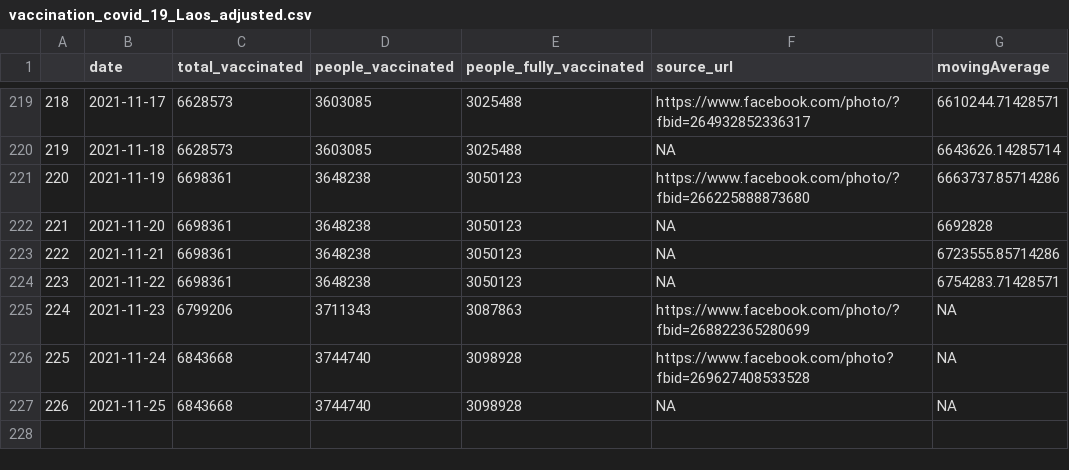
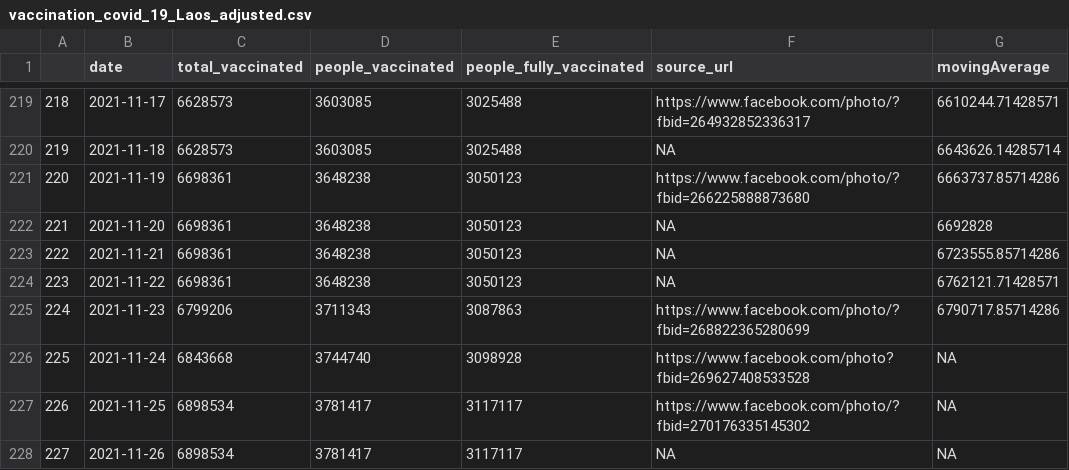
Before and after one commit to douangtavanh/covid-19-data-laos, a CSV file: data/vaccination_covid_19_Laos_adjusted.csv, drawn as a sheet; only a part is shown, gaps mark what is left out.

Commit message:
update data

```diff
--- a/data/vaccination_covid_19_Laos_adjusted.csv
+++ b/data/vaccination_covid_19_Laos_adjusted.csv
@@ -223,5 +223,6 @@
 "222",2021-11-21,6698361,3648238,3050123,"NA",6723555.85714286
-"223",2021-11-22,6698361,3648238,3050123,"NA",6754283.71428571
-"224",2021-11-23,6799206,3711343,3087863,"https://www.facebook.com/photo/?fbid=268822365280699",NA
+"223",2021-11-22,6698361,3648238,3050123,"NA",6762121.71428571
+"224",2021-11-23,6799206,3711343,3087863,"https://www.facebook.com/photo/?fbid=268822365280699",6790717.85714286
 "225",2021-11-24,6843668,3744740,3098928,"https://www.facebook.com/photo?fbid=269627408533528",NA
-"226",2021-11-25,6843668,3744740,3098928,"NA",NA
+"226",2021-11-25,6898534,3781417,3117117,"https://www.facebook.com/photo/?fbid=270176335145302",NA
+"227",2021-11-26,6898534,3781417,3117117,"NA",NA
```
Also changed, not shown: data/vaccination_covid_19_Laos.csv.
